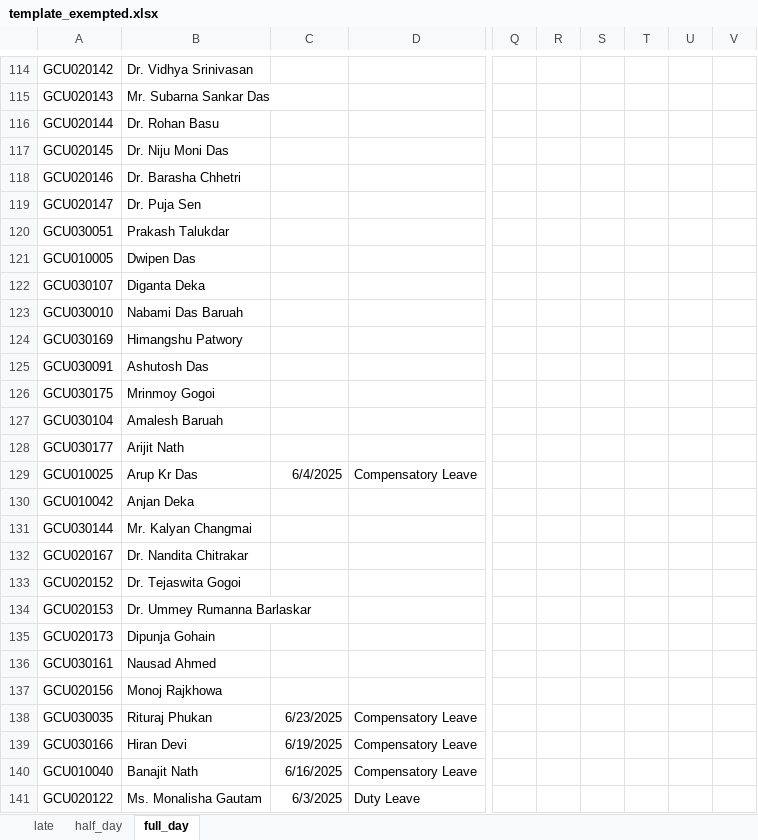
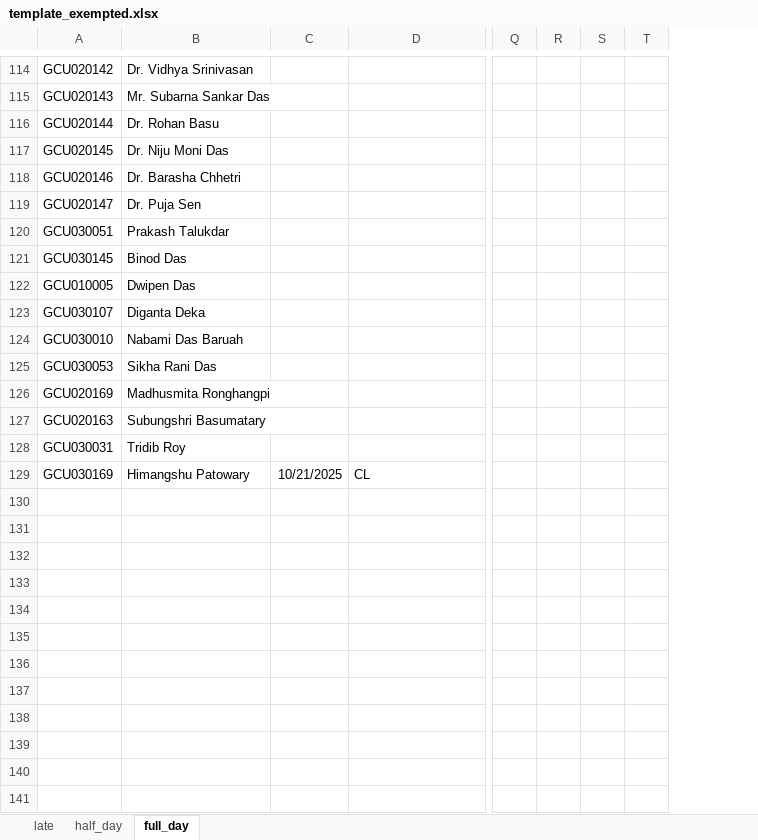
Before and after one commit to thskumarcse/gcu-app-sl-v2, an Excel workbook: data/template_exempted.xlsx, sheet full_day, drawn as a sheet; only a part is shown, gaps mark what is left out; values as stored, in another font and other column widths than the file's, no borders; removed rows and columns are numbered as before the commit, all else as after; rows hold the shown columns only; the diff names each change by its address in the sheet, - before the commit and + after, or states it on an @@ line.

```diff
--- a/data/template_exempted.xlsx (sheet full_day)
+++ b/data/template_exempted.xlsx (sheet full_day)
-column Q, empty
-column R, empty
-column S, empty
-column T, empty
-column U, empty
-column V, empty
+column Q, empty
+column R, empty
+column S, empty
+column T, empty
+row 121: GCU030145 | Binod Das
+row 125: GCU030053 | Sikha Rani Das
+row 126: GCU020169 | Madhusmita Ronghangpi
+row 127: GCU020163 | Subungshri Basumatary
+row 128: GCU030031 | Tridib Roy
-B129: Himangshu Patwory
+B129: Himangshu Patowary
-C129: (empty)
+C129: 10/21/2025
-D129: (empty)
+D129: CL
-row 125: GCU030091 | Ashutosh Das
-row 126: GCU030175 | Mrinmoy Gogoi
-row 127: GCU030104 | Amalesh Baruah
-row 128: GCU030177 | Arijit Nath
-row 129: GCU010025 | Arup Kr Das | 6/4/2025 | Compensatory Leave
-row 130: GCU010042 | Anjan Deka
-row 131: GCU030144 | Mr. Kalyan Changmai
-row 132: GCU020167 | Dr. Nandita Chitrakar
-row 133: GCU020152 | Dr. Tejaswita Gogoi
-row 134: GCU020153 | Dr. Ummey Rumanna Barlaskar
-row 135: GCU020173 | Dipunja Gohain
-row 136: GCU030161 | Nausad Ahmed
-row 137: GCU020156 | Monoj Rajkhowa
-row 138: GCU030035 | Rituraj Phukan | 6/23/2025 | Compensatory Leave
-row 139: GCU030166 | Hiran Devi | 6/19/2025 | Compensatory Leave
-row 140: GCU010040 | Banajit Nath | 6/16/2025 | Compensatory Leave
-row 141: GCU020122 | Ms. Monalisha Gautam | 6/3/2025 | Duty Leave
```
Also changed, not shown: sheet late, sheet half_day, 31 other files.
